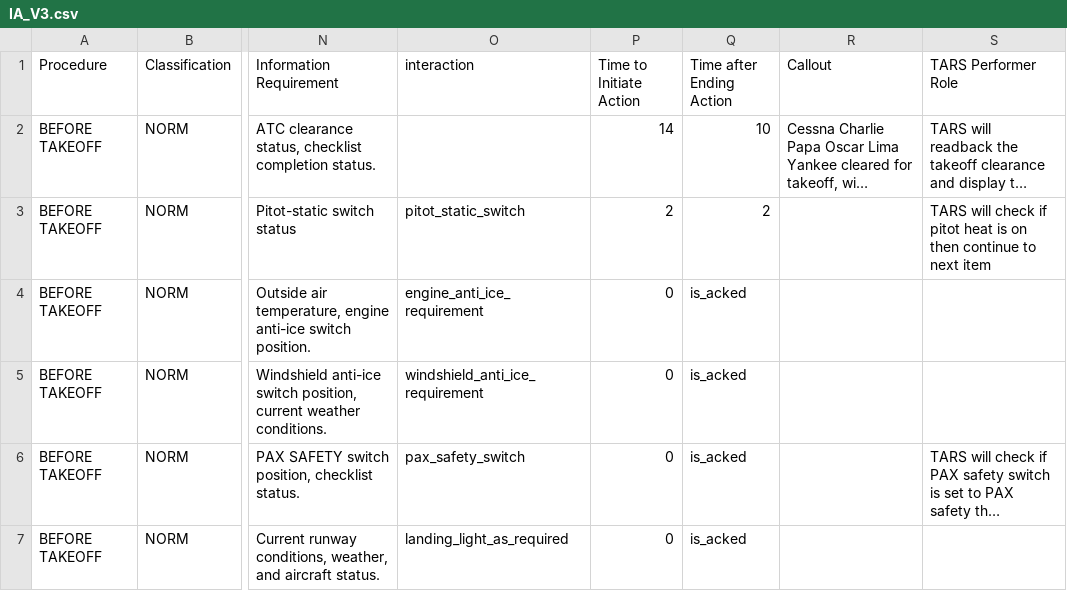
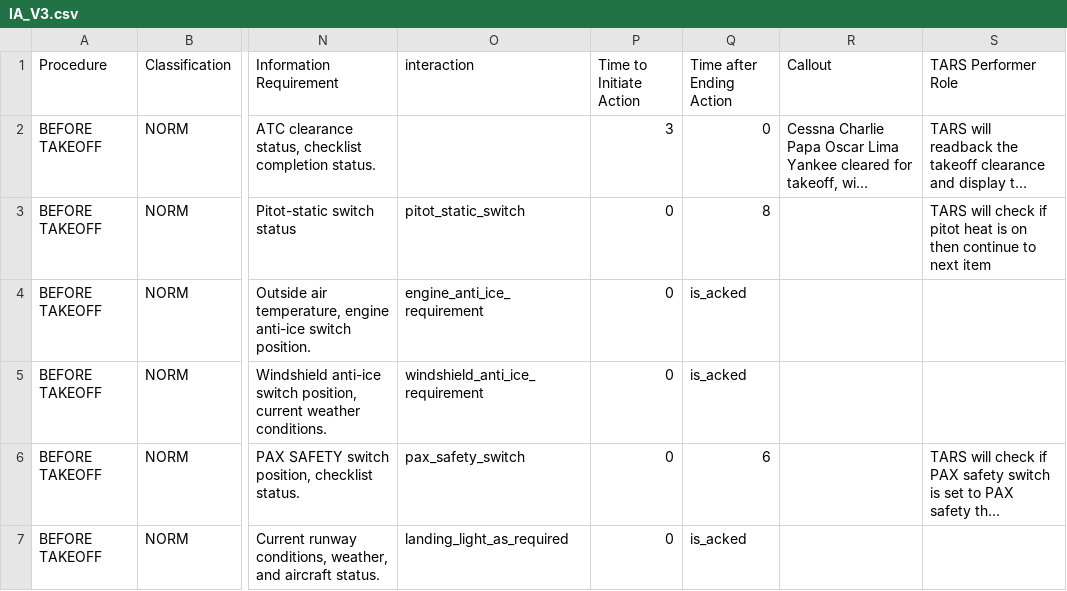
Before and after one commit to Bertonlome/TARS, a CSV file: IA_V3.csv, drawn as a sheet; only a part is shown, gaps mark what is left out; long unchanged cells end in …; the diff covers the shown part only; the diff names each change by its address in the sheet, - before the commit and + after, or states it on an @@ line.

```diff
--- a/IA_V3.csv
+++ b/IA_V3.csv
-P2 (Time to Initiate Action): 14
+P2 (Time to Initiate Action): 3
-Q2 (Time after Ending Action): 10
+Q2 (Time after Ending Action): 0
-P3 (Time to Initiate Action): 2
+P3 (Time to Initiate Action): 0
-Q3 (Time after Ending Action): 2
+Q3 (Time after Ending Action): 8
-Q6 (Time after Ending Action): is_acked
+Q6 (Time after Ending Action): 6
```
Also changed, not shown: 22 edited cells elsewhere in this file, 6 other files.
